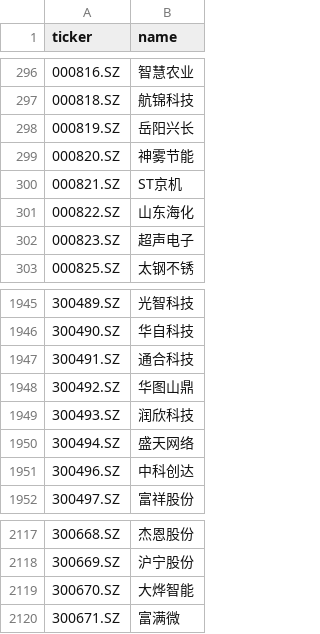
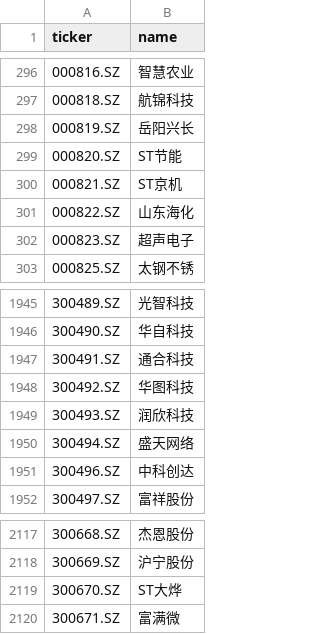
Before and after one commit to hsalehi10087/stock-scanner, a CSV file: data/cn_gainers/universe_szse.csv, drawn as a sheet; only a part is shown, gaps mark what is left out.

```diff
--- a/data/cn_gainers/universe_szse.csv
+++ b/data/cn_gainers/universe_szse.csv
@@ -298,3 +298,3 @@ ticker,name
 000819.SZ,岳阳兴长
-000820.SZ,神雾节能
+000820.SZ,ST节能
 000821.SZ,ST京机
@@ -1947,3 +1947,3 @@ ticker,name
 300491.SZ,通合科技
-300492.SZ,华图山鼎
+300492.SZ,华图科技
 300493.SZ,润欣科技
@@ -2118,3 +2118,3 @@ ticker,name
 300669.SZ,沪宁股份
-300670.SZ,大烨智能
+300670.SZ,ST大烨
 300671.SZ,富满微
```
Also changed, not shown: data/cn_gainers/universe_sse.csv, 2 other files.
